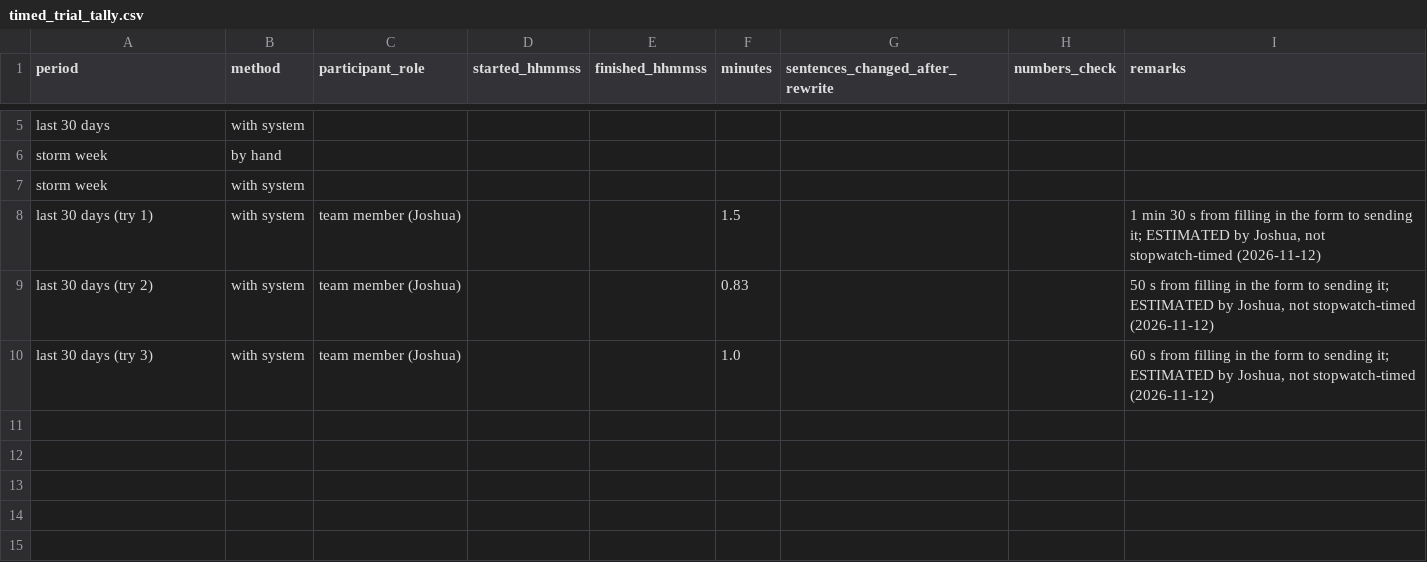
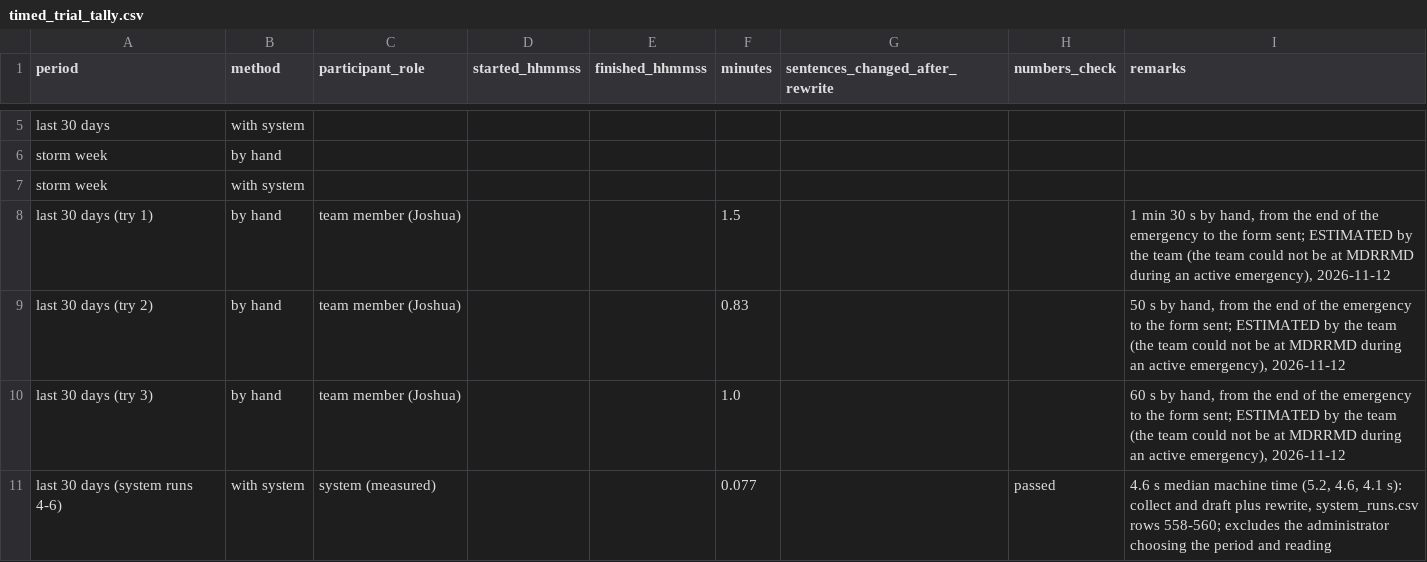
Before and after one commit to angrypoteto/project-sagip, a CSV file: docs/testing/objective4/timed_trial_tally.csv, drawn as a sheet; only a part is shown, gaps mark what is left out.

Commit message:
docs(testing): Objective 4, by-hand estimates (median 60 s) against the measured system time (4.6 s): 92.3% reduction

```diff
--- a/docs/testing/objective4/timed_trial_tally.csv
+++ b/docs/testing/objective4/timed_trial_tally.csv
@@ -7,4 +7,5 @@ storm week,by hand,,,,,,,
 storm week,with system,,,,,,,
-last 30 days (try 1),with system,team member (Joshua),,,1.5,,,"1 min 30 s from filling in the form to sending it; ESTIMATED by Joshua, not stopwatch-timed (2026-11-12)"
-last 30 days (try 2),with system,team member (Joshua),,,0.83,,,"50 s from filling in the form to sending it; ESTIMATED by Joshua, not stopwatch-timed (2026-11-12)"
-last 30 days (try 3),with system,team member (Joshua),,,1.0,,,"60 s from filling in the form to sending it; ESTIMATED by Joshua, not stopwatch-timed (2026-11-12)"
+last 30 days (try 1),by hand,team member (Joshua),,,1.5,,,"1 min 30 s by hand, from the end of the emergency to the form sent; ESTIMATED by the team (the team could not be at MDRRMD during an active emergency), 2026-11-12"
+last 30 days (try 2),by hand,team member (Joshua),,,0.83,,,"50 s by hand, from the end of the emergency to the form sent; ESTIMATED by the team (the team could not be at MDRRMD during an active emergency), 2026-11-12"
+last 30 days (try 3),by hand,team member (Joshua),,,1.0,,,"60 s by hand, from the end of the emergency to the form sent; ESTIMATED by the team (the team could not be at MDRRMD during an active emergency), 2026-11-12"
+last 30 days (system runs 4-6),with system,system (measured),,,0.077,,passed,"4.6 s median machine time (5.2, 4.6, 4.1 s): collect and draft plus rewrite, system_runs.csv rows 558-560; excludes the administrator choosing the period and reading"
```
